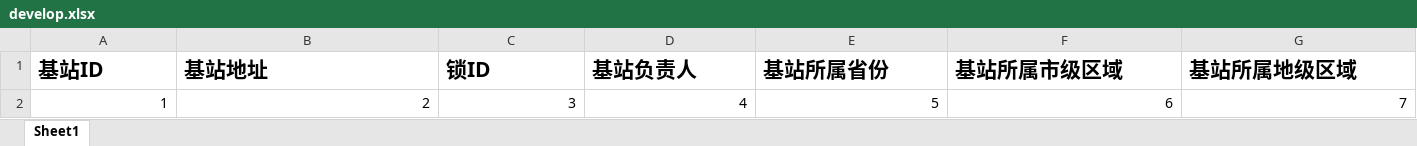
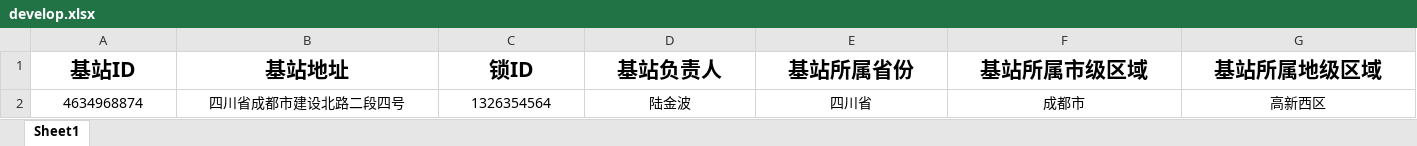
Before and after one commit to Kalafinaian/HTTPSNode, an Excel workbook: develop.xlsx, sheet Sheet1, drawn as a sheet; only a part is shown; values as stored, in another font and other column widths than the file's, no borders; removed rows and columns are numbered as before the commit, all else as after; rows hold the shown columns only; the diff covers the shown part only; the diff names each change by its address in the sheet, - before the commit and + after, or states it on an @@ line.

```diff
--- a/develop.xlsx (sheet Sheet1)
+++ b/develop.xlsx (sheet Sheet1)
-A1:G1 alignment: left
+A1:G1 alignment: center
-row 2: 1 | 2 | 3 | 4 | 5 | 6 | 7
+row 2: 4634968874 | 四川省成都市建设北路二段四号 | 1326354564 | 陆金波 | 四川省 | 成都市 | 高新西区
```
Also changed, not shown: cell formats elsewhere in this sheet, 3 other files.
